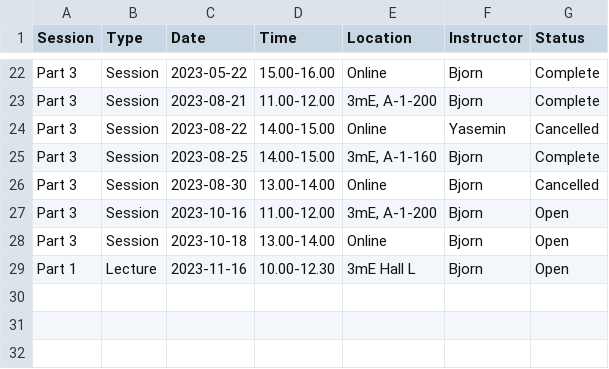
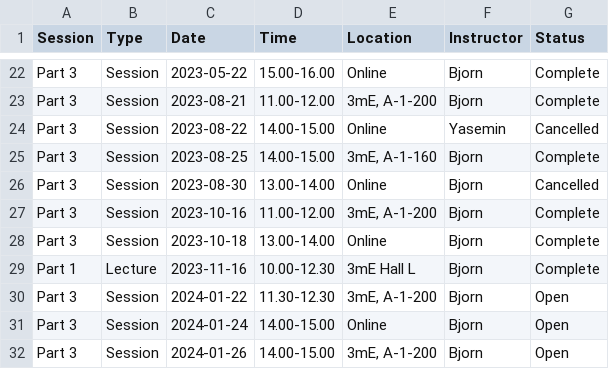
Before and after one commit to 3mE-Data-Stewards/3mE-PhD-DMP-training, a CSV file: 2022-2023_training-sessions.csv, drawn as a sheet; only a part is shown, gaps mark what is left out.

Commit message:
Update 2022-2023_training-sessions.csv

```diff
--- a/2022-2023_training-sessions.csv
+++ b/2022-2023_training-sessions.csv
@@ -26,4 +26,7 @@ Part 3,Session,2023-08-25,14.00-15.00,"3mE, A-1-160",Bjorn,Complete
 Part 3,Session,2023-08-30,13.00-14.00,Online,Bjorn,Cancelled
-Part 3,Session,2023-10-16,11.00-12.00,"3mE, A-1-200",Bjorn,Open
-Part 3,Session,2023-10-18,13.00-14.00,Online,Bjorn,Open
-Part 1,Lecture,2023-11-16,10.00-12.30,"3mE Hall L",Bjorn,Open
+Part 3,Session,2023-10-16,11.00-12.00,"3mE, A-1-200",Bjorn,Complete
+Part 3,Session,2023-10-18,13.00-14.00,Online,Bjorn,Complete
+Part 1,Lecture,2023-11-16,10.00-12.30,"3mE Hall L",Bjorn,Complete
+Part 3,Session,2024-01-22,11.30-12.30,"3mE, A-1-200",Bjorn,Open
+Part 3,Session,2024-01-24,14.00-15.00,Online,Bjorn,Open
+Part 3,Session,2024-01-26,14.00-15.00,"3mE, A-1-200",Bjorn,Open
```
